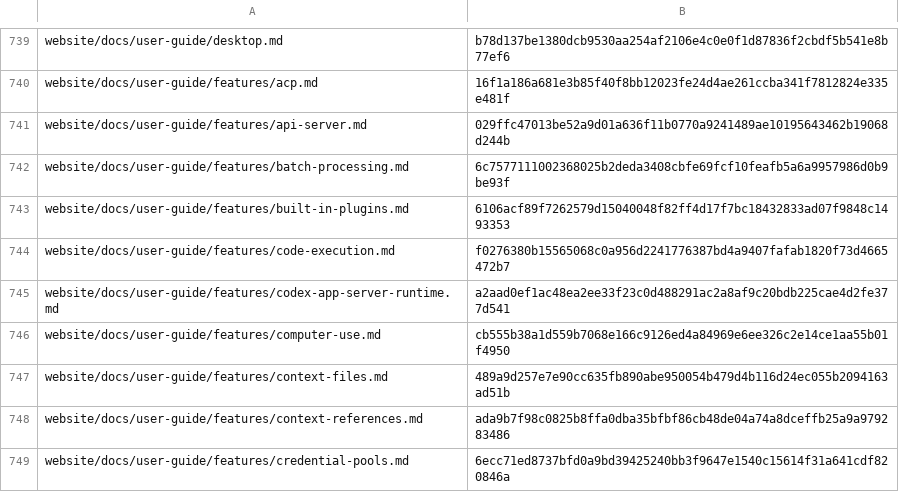
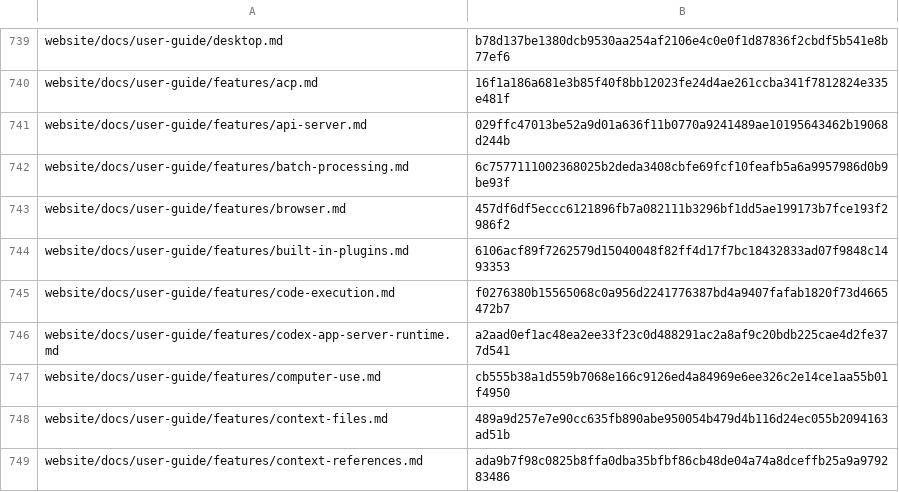
Before and after one commit to RyderFreeman4Logos/hermes-agent-docs-i18n, a TSV file: state/translation-hashes.tsv, drawn as a sheet; only a part is shown, gaps mark what is left out; the shorter side is filled out with more unchanged rows; the diff names each change by its address in the sheet, - before the commit and + after, or states it on an @@ line.

Commit message:
docs: translate website/docs/user-guide/features/browser.md
Translated Hermes Agent source document:

website/docs/user-guide/features/browser.md

```diff
--- a/state/translation-hashes.tsv
+++ b/state/translation-hashes.tsv
+row 743: website/docs/user-guide/features/browser.md | 457df6df5eccc6121896fb7a082111b3296bf1dd5ae199173b7fce193f2986f2
```
Also changed, not shown: 3 other files.
